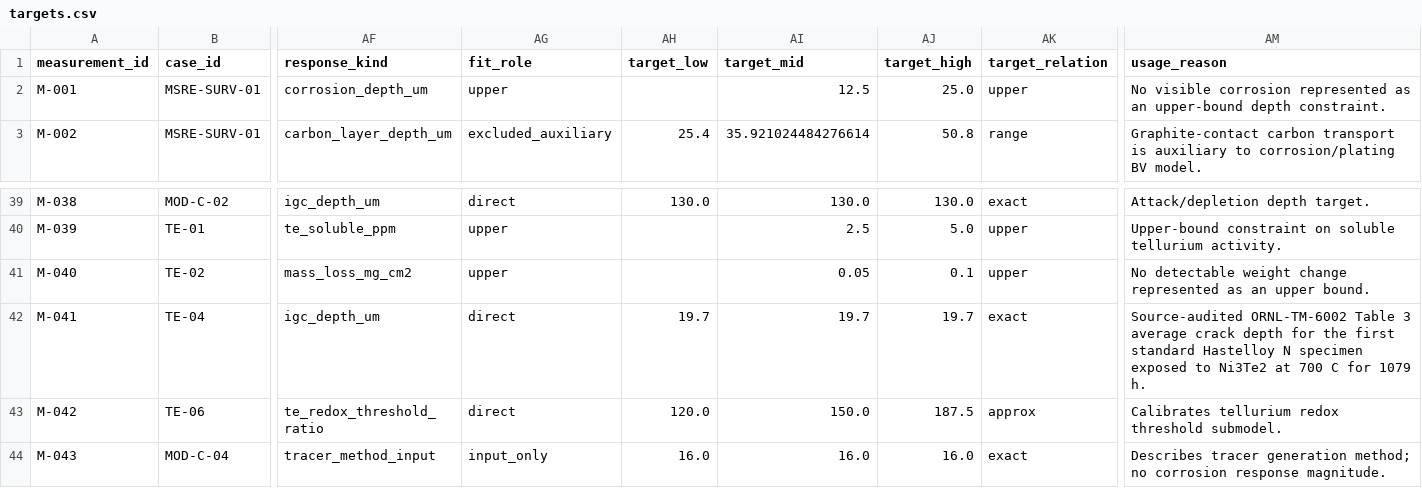
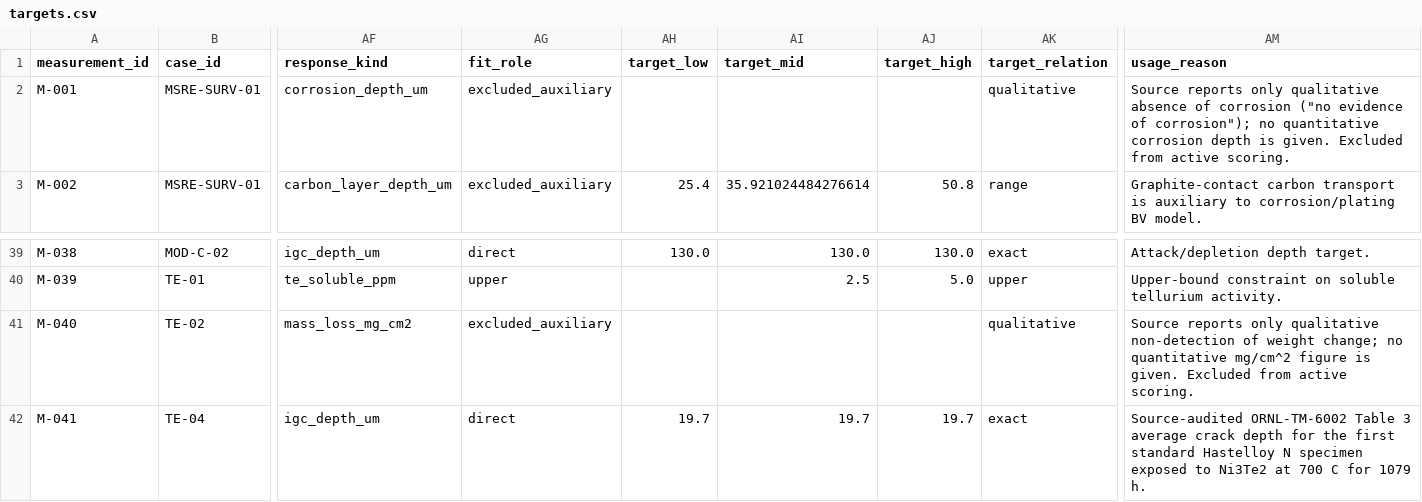
Before and after one commit to tanoret/open_pronghorn, a CSV file: validation/corrosion/data/targets.csv, drawn as a sheet; only a part is shown, gaps mark what is left out; the shorter side is filled out with more unchanged rows; the diff names each change by its address in the sheet, - before the commit and + after, or states it on an @@ line.

Commit message:
Exclude M-001 and M-040: target values do not trace to reported measurements in their cited sources

```diff
--- a/validation/corrosion/data/targets.csv
+++ b/validation/corrosion/data/targets.csv
-AG2 (fit_role): upper
+AG2 (fit_role): excluded_auxiliary
-AI2 (target_mid): 12.5
+AI2 (target_mid): (empty)
-AJ2 (target_high): 25.0
+AJ2 (target_high): (empty)
-AK2 (target_relation): upper
+AK2 (target_relation): qualitative
-AM2 (usage_reason): No visible corrosion represented as an upper-bound depth constraint.
+AM2 (usage_reason): Source reports only qualitative absence of corrosion ("no evidence of corrosion"); no quantitative corrosion depth is given. Excluded from active scoring.
-AG41 (fit_role): upper
+AG41 (fit_role): excluded_auxiliary
-AI41 (target_mid): 0.05
+AI41 (target_mid): (empty)
-AJ41 (target_high): 0.1
+AJ41 (target_high): (empty)
-AK41 (target_relation): upper
+AK41 (target_relation): qualitative
-AM41 (usage_reason): No detectable weight change represented as an upper bound.
+AM41 (usage_reason): Source reports only qualitative non-detection of weight change; no quantitative mg/cm^2 figure is given. Excluded from active scoring.
```
Also changed, not shown: validation/corrosion/data/validation_predictions.csv.
